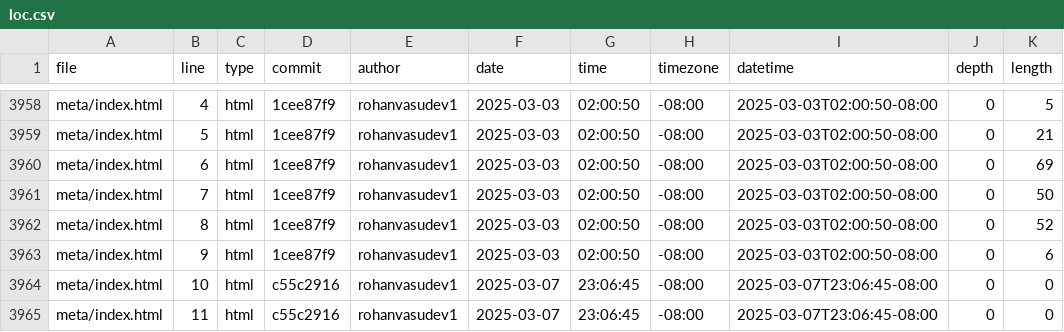
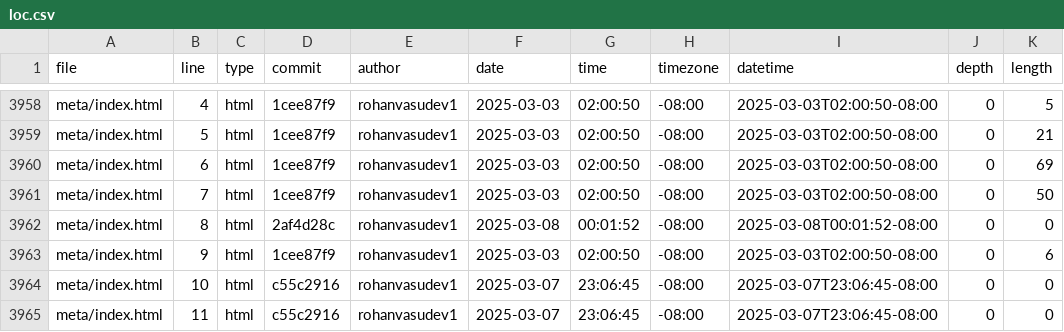
Before and after one commit to Rohanvasudev1/portfolio, a CSV file: meta/loc.csv, drawn as a sheet; only a part is shown, gaps mark what is left out.

```diff
--- a/meta/loc.csv
+++ b/meta/loc.csv
@@ -3961,3 +3961,3 @@ meta/index.html,6,html,1cee87f9,rohanvasudev1,2025-03-03,02:00:50,-08:00,2025-03
 meta/index.html,7,html,1cee87f9,rohanvasudev1,2025-03-03,02:00:50,-08:00,2025-03-03T02:00:50-08:00,0,50
-meta/index.html,8,html,1cee87f9,rohanvasudev1,2025-03-03,02:00:50,-08:00,2025-03-03T02:00:50-08:00,0,52
+meta/index.html,8,html,2af4d28c,rohanvasudev1,2025-03-08,00:01:52,-08:00,2025-03-08T00:01:52-08:00,0,0
 meta/index.html,9,html,1cee87f9,rohanvasudev1,2025-03-03,02:00:50,-08:00,2025-03-03T02:00:50-08:00,0,6
```
